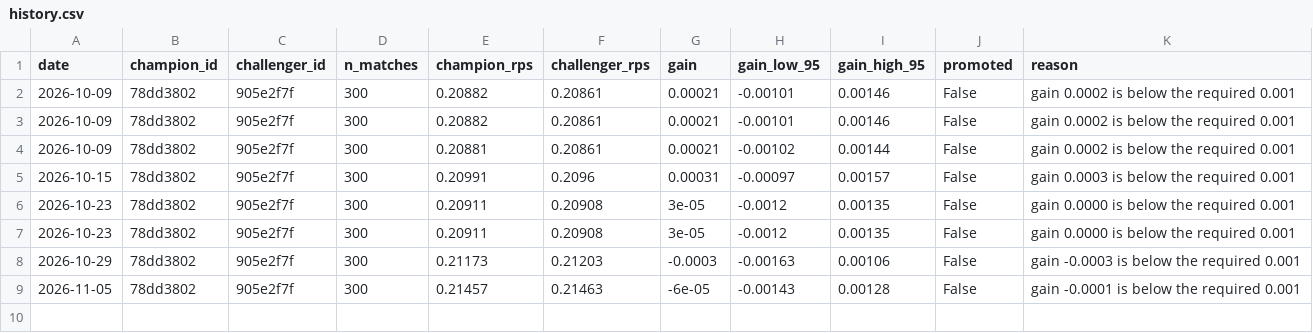
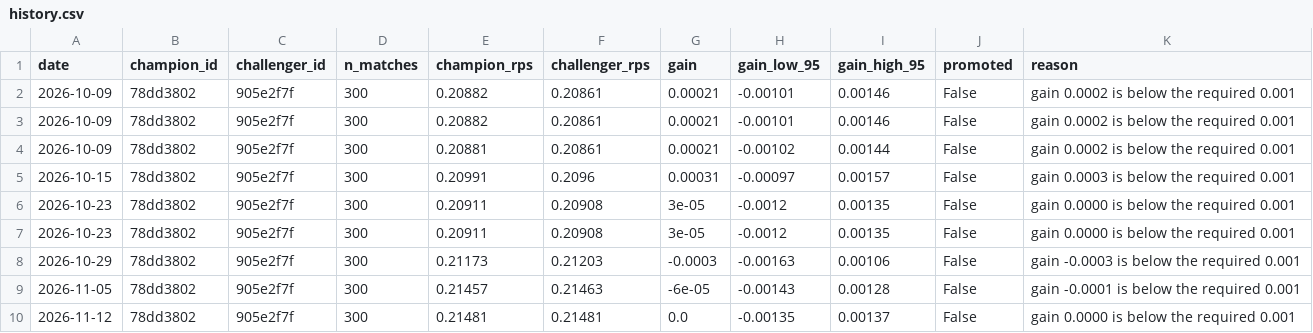
Before and after one commit to Punit-7/pl-analytics, a CSV file: serving/state/registry/history.csv, drawn as a sheet; the diff names each change by its address in the sheet, - before the commit and + after, or states it on an @@ line.

```diff
--- a/serving/state/registry/history.csv
+++ b/serving/state/registry/history.csv
+row 10: 2026-11-12 | 78dd3802 | 905e2f7f | 300 | 0.21481 | 0.21481 | 0.0 | -0.00135 | 0.00137 | False | gain 0.0000 is below the required 0.001
```
Also changed, not shown: serving/state/ledger/ledger.csv, 6 other files.
